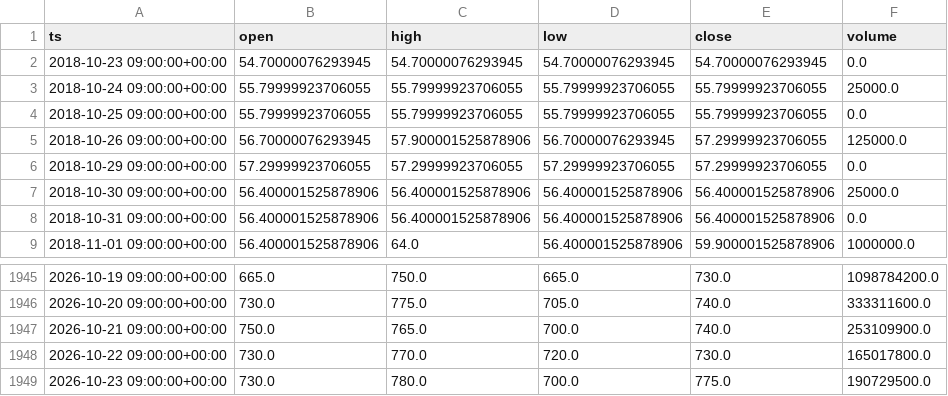
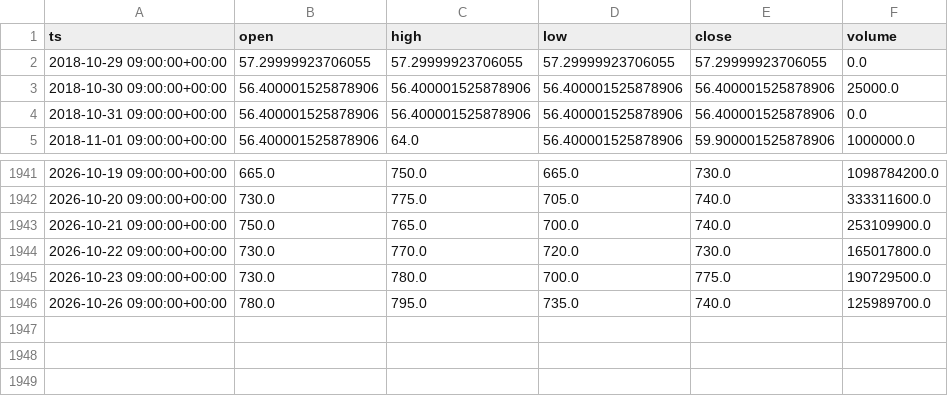
Before and after one commit to eskodok/quant-engine, a CSV file: data/idx__DSSA__1d.csv, drawn as a sheet; only a part is shown, gaps mark what is left out.

Commit message:
data+scan 2026-10-27 02:05 UTC

```diff
--- a/data/idx__DSSA__1d.csv
+++ b/data/idx__DSSA__1d.csv
@@ -1,6 +1,2 @@
 ts,open,high,low,close,volume
-2018-10-23 09:00:00+00:00,54.70000076293945,54.70000076293945,54.70000076293945,54.70000076293945,0.0
-2018-10-24 09:00:00+00:00,55.79999923706055,55.79999923706055,55.79999923706055,55.79999923706055,25000.0
-2018-10-25 09:00:00+00:00,55.79999923706055,55.79999923706055,55.79999923706055,55.79999923706055,0.0
-2018-10-26 09:00:00+00:00,56.70000076293945,57.900001525878906,56.70000076293945,57.29999923706055,125000.0
 2018-10-29 09:00:00+00:00,57.29999923706055,57.29999923706055,57.29999923706055,57.29999923706055,0.0
@@ -1949 +1945,2 @@ ts,open,high,low,close,volume
 2026-10-23 09:00:00+00:00,730.0,780.0,700.0,775.0,190729500.0
+2026-10-26 09:00:00+00:00,780.0,795.0,735.0,740.0,125989700.0
```
Also changed, not shown: data/idx__BBRI__1d.csv, data/idx__KLBF__1d.csv, 47 other files.
